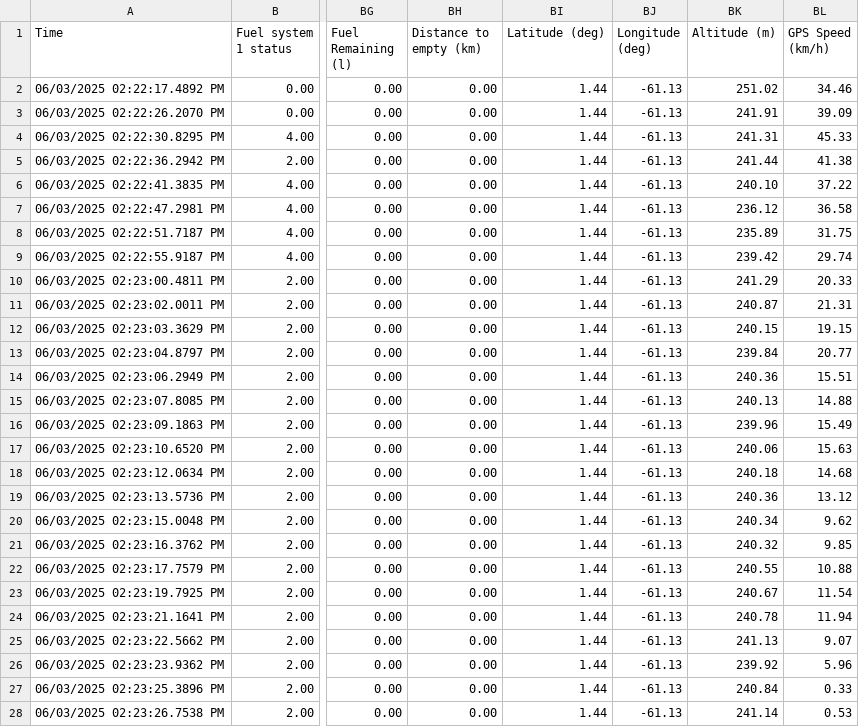
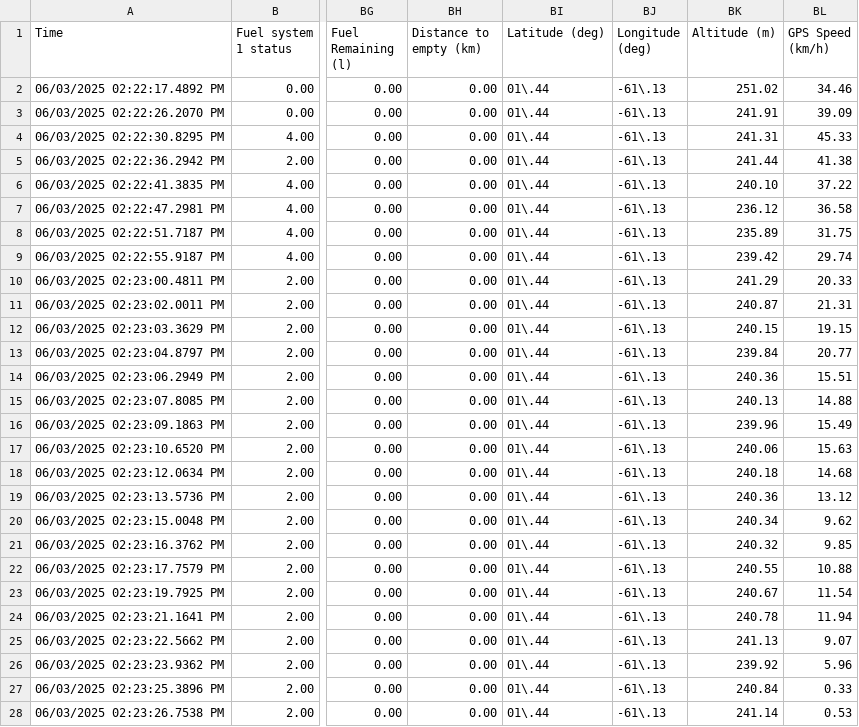
Before and after one commit to Jozkah/OBD-Analyzer, a CSV file: public/sample-data.csv, drawn as a sheet; only a part is shown, gaps mark what is left out; the diff covers the shown part only; the diff names each change by its address in the sheet, - before the commit and + after, or states it on an @@ line.

Commit message:
changed sample data

```diff
--- a/public/sample-data.csv
+++ b/public/sample-data.csv
-BI2:BI28 (Latitude (deg)): 1.44
+BI2:BI28 (Latitude (deg)): 01\.44
-BJ2:BJ28 (Longitude (deg)): -61.13
+BJ2:BJ28 (Longitude (deg)): -61\.13
```
Also changed, not shown: 22 edited cells elsewhere in this file.
